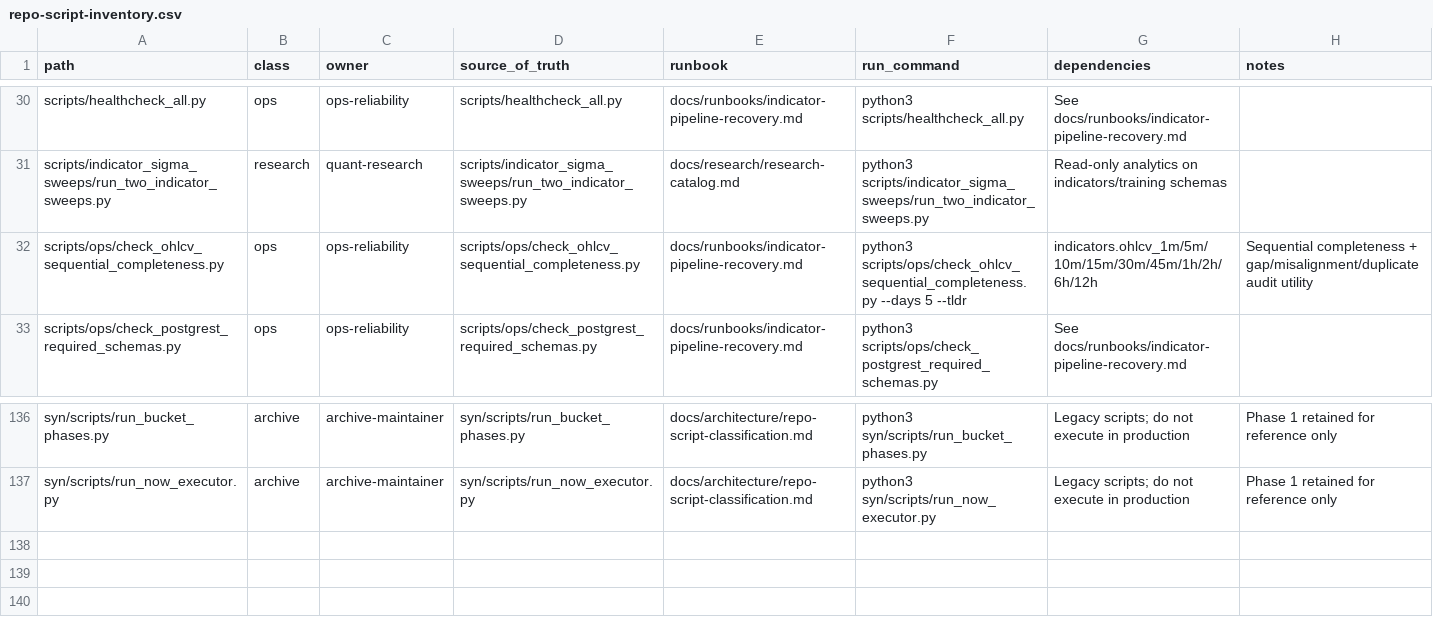
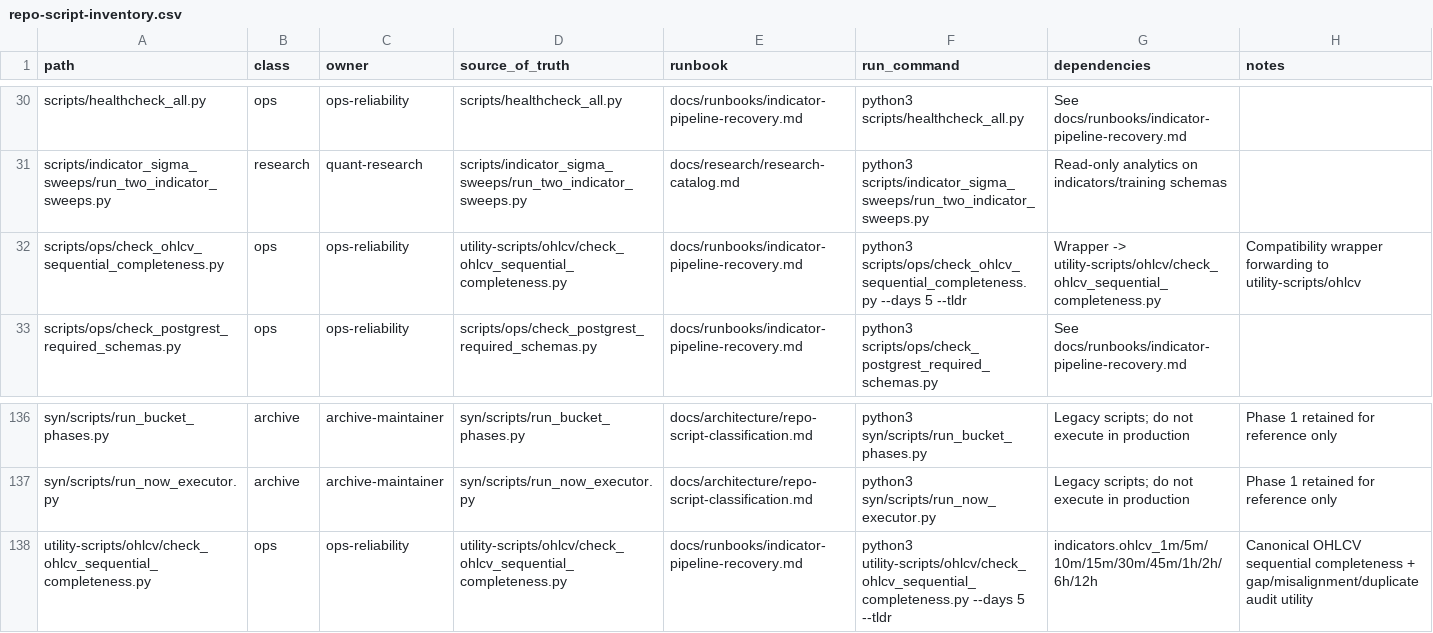
Before and after one commit to brickdatalab/poly, a CSV file: docs/architecture/repo-script-inventory.csv, drawn as a sheet; only a part is shown, gaps mark what is left out.

Commit message:
chore: add OHLCV remediation ticket and relocate audit utility

```diff
--- a/docs/architecture/repo-script-inventory.csv
+++ b/docs/architecture/repo-script-inventory.csv
@@ -31,3 +31,3 @@ scripts/healthcheck_all.py,ops,ops-reliability,scripts/healthcheck_all.py,docs/r
 scripts/indicator_sigma_sweeps/run_two_indicator_sweeps.py,research,quant-research,scripts/indicator_sigma_sweeps/run_two_indicator_sweeps.py,docs/research/research-catalog.md,python3 scripts/indicator_sigma_sweeps/run_two_indicator_sweeps.py,Read-only analytics on indicators/training schemas,
-scripts/ops/check_ohlcv_sequential_completeness.py,ops,ops-reliability,scripts/ops/check_ohlcv_sequential_completeness.py,docs/runbooks/indicator-pipeline-recovery.md,python3 scripts/ops/check_ohlcv_sequential_completeness.py --days 5 --tldr,indicators.ohlcv_1m/5m/10m/15m/30m/45m/1h/2h/6h/12h,Sequential completeness + gap/misalignment/duplicate audit utility
+scripts/ops/check_ohlcv_sequential_completeness.py,ops,ops-reliability,utility-scripts/ohlcv/check_ohlcv_sequential_completeness.py,docs/runbooks/indicator-pipeline-recovery.md,python3 scripts/ops/check_ohlcv_sequential_completeness.py --days 5 --tldr,Wrapper -> utility-scripts/ohlcv/check_ohlcv_sequential_completeness.py,Compatibility wrapper forwarding to utility-scripts/ohlcv
 scripts/ops/check_postgrest_required_schemas.py,ops,ops-reliability,scripts/ops/check_postgrest_required_schemas.py,docs/runbooks/indicator-pipeline-recovery.md,python3 scripts/ops/check_postgrest_required_schemas.py,See docs/runbooks/indicator-pipeline-recovery.md,
@@ -137 +137,2 @@ syn/scripts/run_bucket_phases.py,archive,archive-maintainer,syn/scripts/run_buck
 syn/scripts/run_now_executor.py,archive,archive-maintainer,syn/scripts/run_now_executor.py,docs/architecture/repo-script-classification.md,python3 syn/scripts/run_now_executor.py,Legacy scripts; do not execute in production,Phase 1 retained for reference only
+utility-scripts/ohlcv/check_ohlcv_sequential_completeness.py,ops,ops-reliability,utility-scripts/ohlcv/check_ohlcv_sequential_completeness.py,docs/runbooks/indicator-pipeline-recovery.md,python3 utility-scripts/ohlcv/check_ohlcv_sequential_completeness.py --days 5 --tldr,indicators.ohlcv_1m/5m/10m/15m/30m/45m/1h/2h/6h/12h,Canonical OHLCV sequential completeness + gap/misalignment/duplicate audit utility
```
Also changed, not shown: 8 other files.
